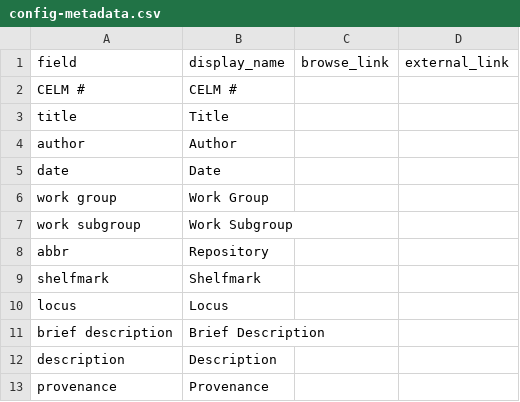
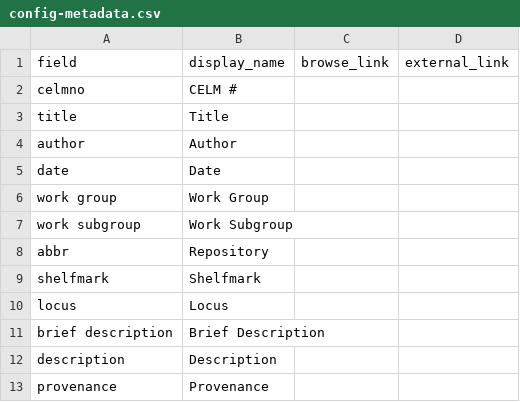
Before and after one commit to dthomas-folger/celm-cb-demo, a CSV file: _data/config-metadata.csv, drawn as a sheet; the diff names each change by its address in the sheet, - before the commit and + after, or states it on an @@ line.

Commit message:
Update and reformat metadata config

```diff
--- a/_data/config-metadata.csv
+++ b/_data/config-metadata.csv
-A2 (field): CELM #
+A2 (field): celmno
```
